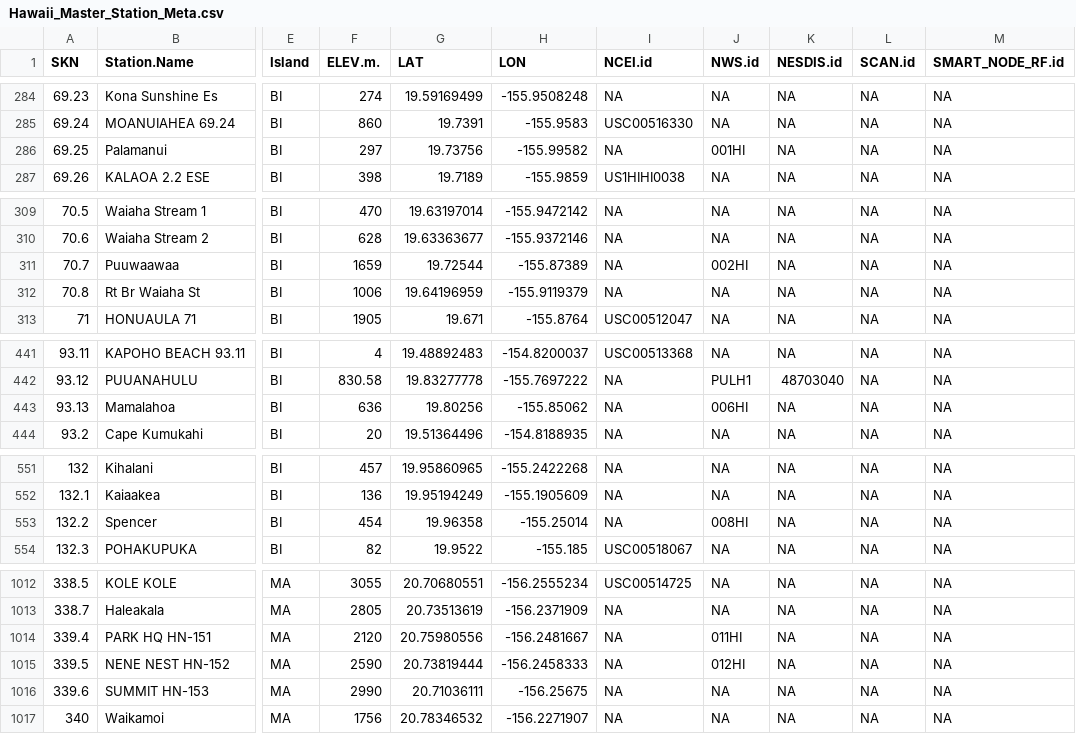
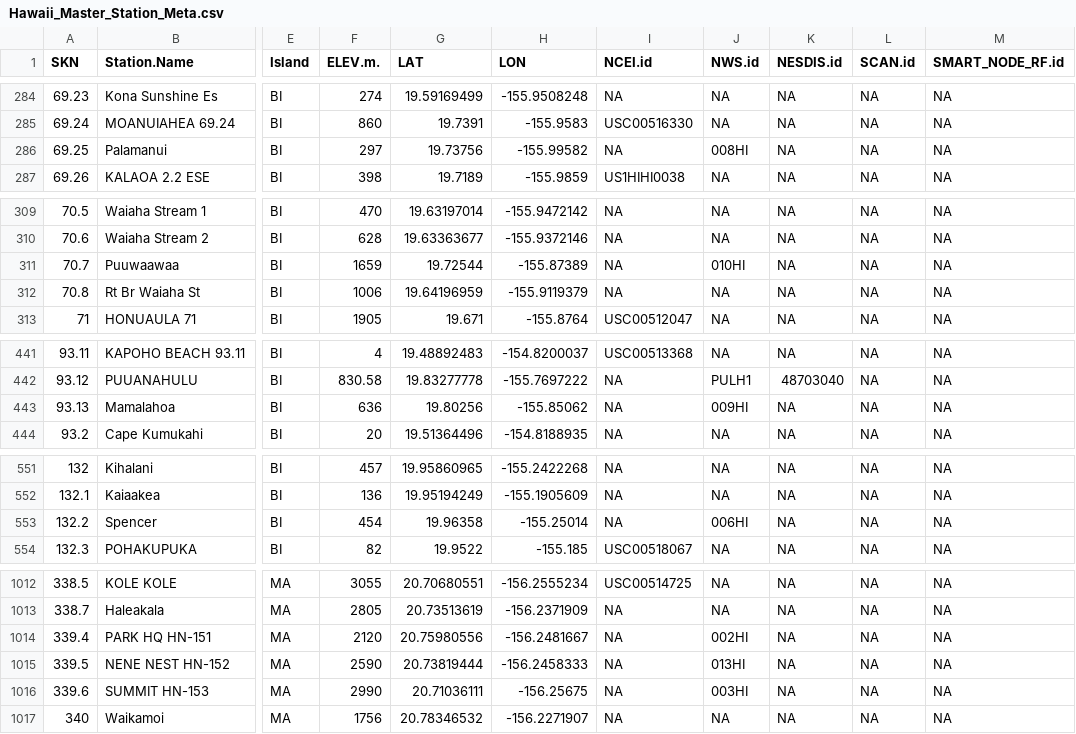
Before and after one commit to ikewai/hawaii_wx_station_mgmt_container, a CSV file: Hawaii_Master_Station_Meta.csv, drawn as a sheet; only a part is shown, gaps mark what is left out; the diff covers the shown part only; the diff names each change by its address in the sheet, - before the commit and + after, or states it on an @@ line.

Commit message:
fixed/updated mesonet NWS.id(s)
added/fixed:
SKN        NWS.id      Station.Name
324.60    001HI    KULA AG HN-119
339.40    002HI    PARK HQ HN-151
339.60    003HI     SUMMIT HN-153
87.90    005HI              IPIF
132.20    006HI           Spencer
127.50    007HI       Laupahoehoe
69.25    008HI         Palamanui
93.13    009HI         Mamalahoa
70.70    010HI         Puuwaawaa
785.12    011HI         Lyon 0501
775.11    012HI   NuuanuRes1 0502
339.50    013HI  NENE NEST HN-152
1117.11    014HI        Waipa 0601
1132.11    015HI CommonGround 0602
267.11    016HI       Keokea 0116
434.11    017HI      Piiholo 0115

```diff
--- a/Hawaii_Master_Station_Meta.csv
+++ b/Hawaii_Master_Station_Meta.csv
-J286 (NWS.id): 001HI
+J286 (NWS.id): 008HI
-J311 (NWS.id): 002HI
+J311 (NWS.id): 010HI
-J443 (NWS.id): 006HI
+J443 (NWS.id): 009HI
-J553 (NWS.id): 008HI
+J553 (NWS.id): 006HI
-J1014 (NWS.id): 011HI
+J1014 (NWS.id): 002HI
-J1015 (NWS.id): 012HI
+J1015 (NWS.id): 013HI
-J1016 (NWS.id): NA
+J1016 (NWS.id): 003HI
```
Also changed, not shown: 9 edited cells elsewhere in this file.
